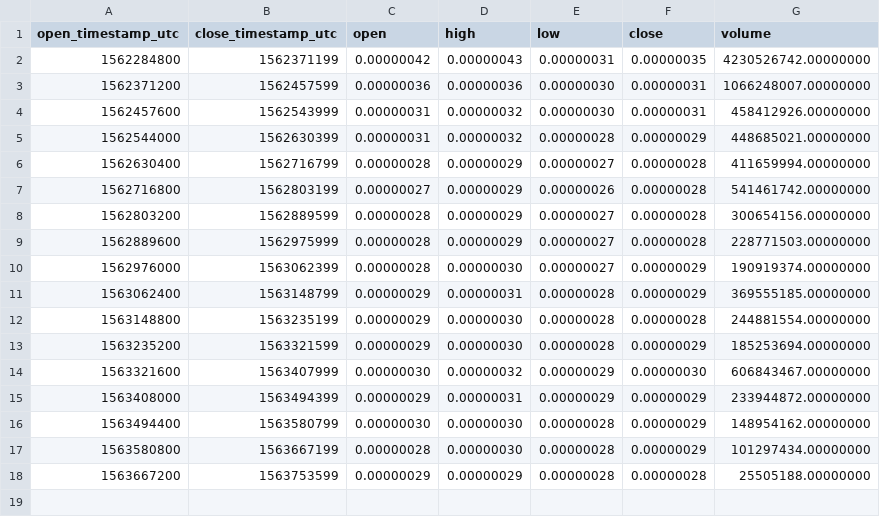
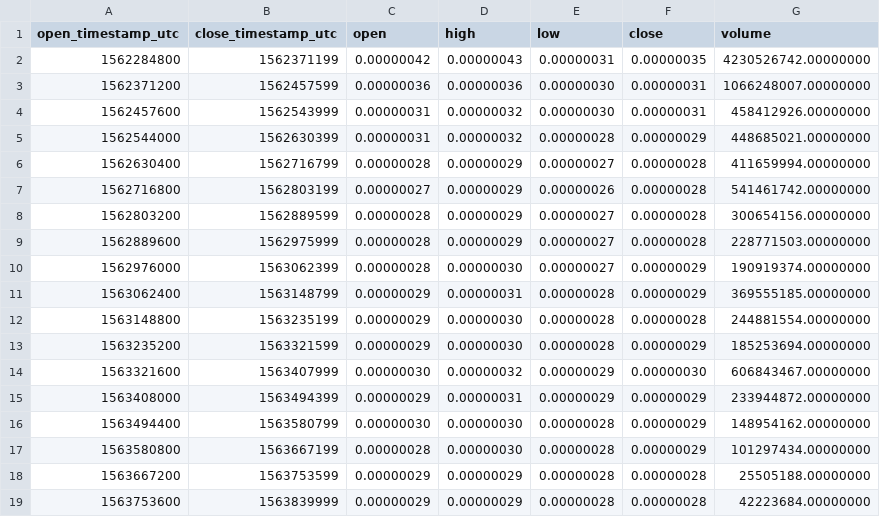
Before and after one commit to cryptobigbro/binance-DOGEBTC, a CSV file: binance-DOGEBTC-1d.csv, drawn as a sheet.

```diff
--- a/binance-DOGEBTC-1d.csv
+++ b/binance-DOGEBTC-1d.csv
@@ -18 +18,2 @@ open_timestamp_utc,close_timestamp_utc,open,high,low,close,volume
 1563667200,1563753599,0.00000029,0.00000029,0.00000028,0.00000028,25505188.00000000
+1563753600,1563839999,0.00000029,0.00000029,0.00000028,0.00000028,42223684.00000000
```
Also changed, not shown: binance-DOGEBTC-1h.csv, 1 other file.
